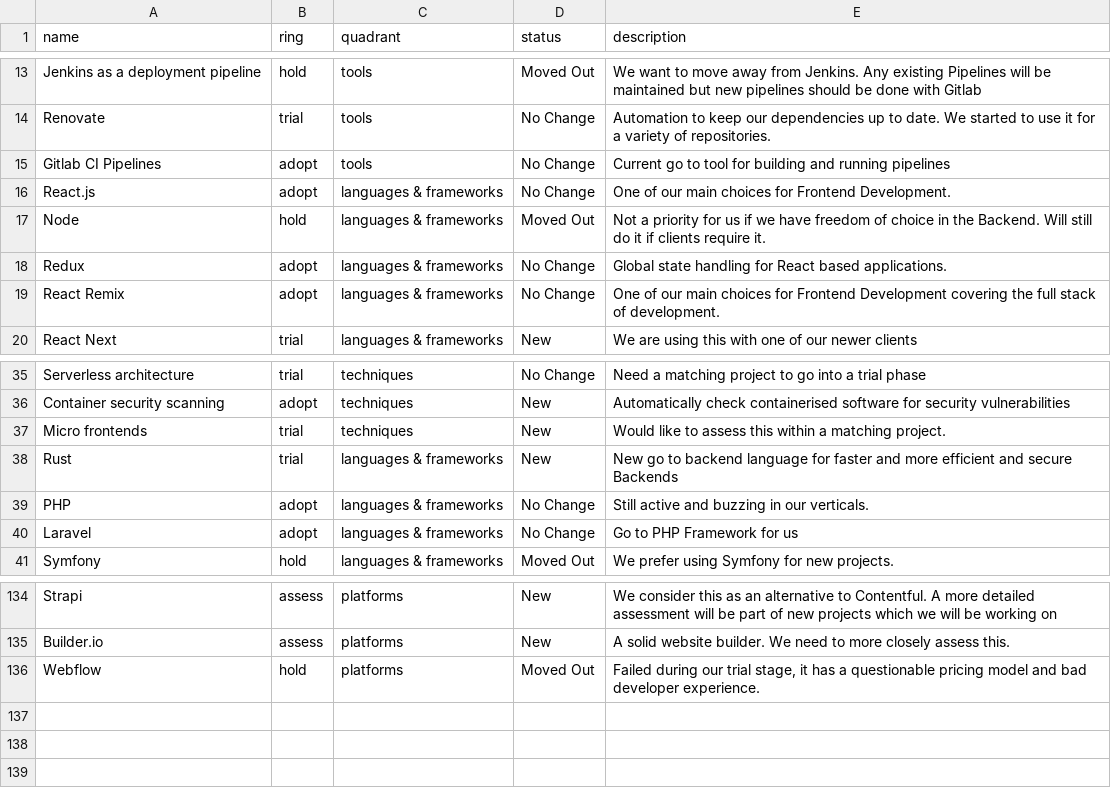
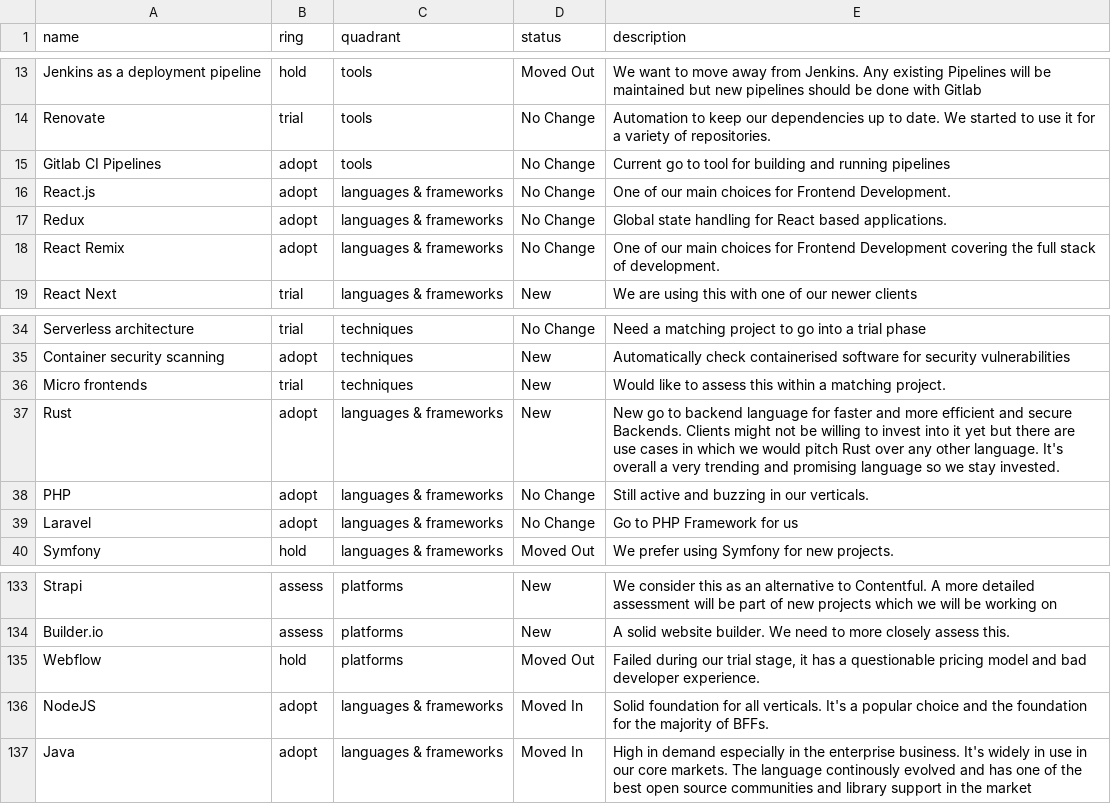
Before and after one commit to ion2s-gmbh/tech-radar, a CSV file: data.csv, drawn as a sheet; only a part is shown, gaps mark what is left out.

Commit message:
backend adjustments (#12)
* backend adjustments

* Update data.csv

```diff
--- a/data.csv
+++ b/data.csv
@@ -16,3 +16,2 @@ Gitlab CI Pipelines,adopt,tools,No Change,Current go to tool for building and ru
 React.js,adopt,languages & frameworks,No Change,One of our main choices for Frontend Development.
-Node,hold,languages & frameworks,Moved Out,Not a priority for us if we have freedom of choice in the Backend. Will still do it if clients require it.
 Redux,adopt,languages & frameworks,No Change,Global state handling for React based applications.
@@ -37,3 +36,3 @@ Container security scanning,adopt,techniques,New,Automatically check containeris
 Micro frontends,trial,techniques,New,Would like to assess this within a matching project.
-Rust,trial,languages & frameworks,New,New go to backend language for faster and more efficient and secure Backends
+Rust,adopt,languages & frameworks,New,"New go to backend language for faster and more efficient and secure Backends. Clients might not be willing to invest into it yet but there are use cases in which we would pitch Rust over any other language. It's overall a very trending and promising language so we stay invested."
 PHP,adopt,languages & frameworks,No Change,Still active and buzzing in our verticals.
@@ -136 +135,3 @@ Builder.io,assess,platforms,New, "A solid website builder. We need to more close
 Webflow,hold,platforms,Moved Out, "Failed during our trial stage, it has a questionable pricing model and bad developer experience."
+NodeJS,adopt,languages & frameworks,Moved In,"Solid foundation for all verticals. It's a popular choice and the foundation for the majority of BFFs."
+Java,adopt,languages & frameworks,Moved In,"High in demand especially in the enterprise business. It's widely in use in our core markets. The language continously evolved and has one of the best open source communities and library support in the market"
```
